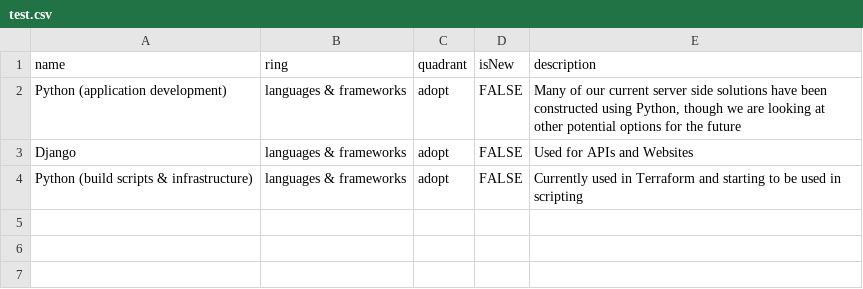
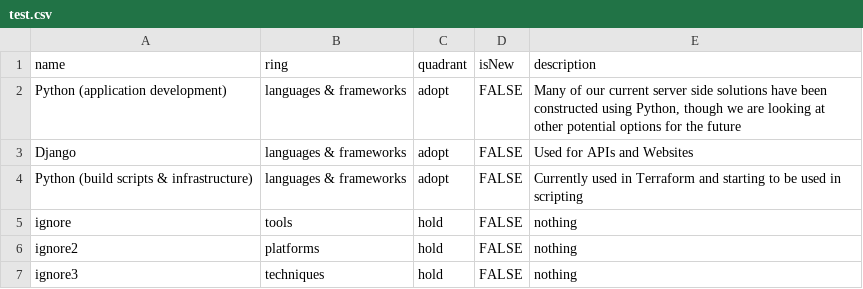
Before and after one commit to iainjmitchell/test-tech-radar, a CSV file: test.csv, drawn as a sheet; the diff names each change by its address in the sheet, - before the commit and + after, or states it on an @@ line.

Commit message:
Update test.csv

```diff
--- a/test.csv
+++ b/test.csv
+row 5: ignore | tools | hold | FALSE | nothing
+row 6: ignore2 | platforms | hold | FALSE | nothing
+row 7: ignore3 | techniques | hold | FALSE | nothing
```
